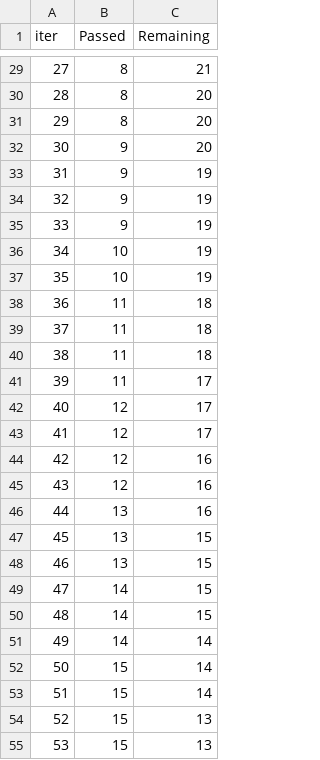
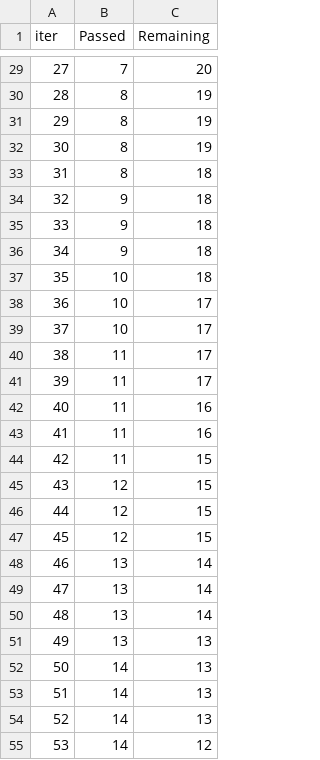
Before and after one commit to dhruvg24/Machine_Learning_Project, a TSV file: catboost_info/time_left.tsv, drawn as a sheet; only a part is shown, gaps mark what is left out; the diff covers the shown part only.

```diff
--- a/catboost_info/time_left.tsv
+++ b/catboost_info/time_left.tsv
@@ -29,27 +29,27 @@ iter	Passed	Remaining
-27	8	21
-28	8	20
-29	8	20
-30	9	20
-31	9	19
-32	9	19
-33	9	19
-34	10	19
-35	10	19
-36	11	18
-37	11	18
-38	11	18
+27	7	20
+28	8	19
+29	8	19
+30	8	19
+31	8	18
+32	9	18
+33	9	18
+34	9	18
+35	10	18
+36	10	17
+37	10	17
+38	11	17
 39	11	17
-40	12	17
-41	12	17
-42	12	16
-43	12	16
-44	13	16
-45	13	15
-46	13	15
-47	14	15
-48	14	15
-49	14	14
-50	15	14
-51	15	14
-52	15	13
-53	15	13
+40	11	16
+41	11	16
+42	11	15
+43	12	15
+44	12	15
+45	12	15
+46	13	14
+47	13	14
+48	13	14
+49	13	13
+50	14	13
+51	14	13
+52	14	13
+53	14	12
```
Also changed, not shown: 96 edited cells elsewhere in this file, artifacts/data.csv, artifacts/test.csv, 19 other files.
